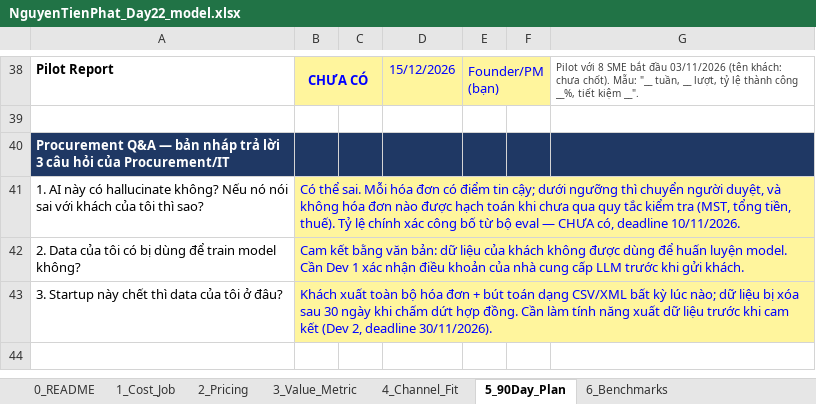
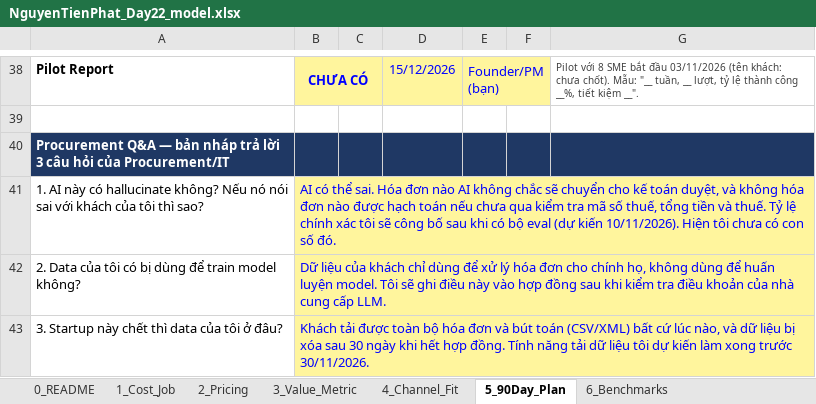
Before and after one commit to phatnguyen2004s/Track1_Day22_2A202602387_NguyenTienPhat, an Excel workbook: NguyenTienPhat_Day22_model.xlsx, sheet 5_90Day_Plan, drawn as a sheet; only a part is shown, gaps mark what is left out; values as stored, in another font and other column widths than the file's, no borders; conditional formats not drawn; the diff names each change by its address in the sheet, - before the commit and + after, or states it on an @@ line.

```diff
--- a/NguyenTienPhat_Day22_model.xlsx (sheet 5_90Day_Plan)
+++ b/NguyenTienPhat_Day22_model.xlsx (sheet 5_90Day_Plan)
-B41: Có thể sai. Mỗi hóa đơn có điểm tin cậy; dưới ngưỡng thì chuyển người duyệt, và không hóa đơn nào được hạch toán khi chưa qua quy tắc kiểm tra (MST, tổng tiền, thuế). Tỷ lệ chính xác công bố từ bộ eval — CHƯA có, deadline 10/11/2026.
+B41: AI có thể sai. Hóa đơn nào AI không chắc sẽ chuyển cho kế toán duyệt, và không hóa đơn nào được hạch toán nếu chưa qua kiểm tra mã số thuế, tổng tiền và thuế. Tỷ lệ chính xác tôi sẽ công bố sau khi có bộ eval (dự kiến 10/11/2026). Hiện tôi chưa có con số đó.
-B42: Cam kết bằng văn bản: dữ liệu của khách không được dùng để huấn luyện model. Cần Dev 1 xác nhận điều khoản của nhà cung cấp LLM trước khi gửi khách.
+B42: Dữ liệu của khách chỉ dùng để xử lý hóa đơn cho chính họ, không dùng để huấn luyện model. Tôi sẽ ghi điều này vào hợp đồng sau khi kiểm tra điều khoản của nhà cung cấp LLM.
-B43: Khách xuất toàn bộ hóa đơn + bút toán dạng CSV/XML bất kỳ lúc nào; dữ liệu bị xóa sau 30 ngày khi chấm dứt hợp đồng. Cần làm tính năng xuất dữ liệu trước khi cam kết (Dev 2, deadline 30/11/2026).
+B43: Khách tải được toàn bộ hóa đơn và bút toán (CSV/XML) bất cứ lúc nào, và dữ liệu bị xóa sau 30 ngày khi hết hợp đồng. Tính năng tải dữ liệu tôi dự kiến làm xong trước 30/11/2026.
```
Also changed, not shown: sheet 3_Value_Metric, sheet 4_Channel_Fit, sheet 2_Pricing, sheet 1_Cost_Job, formulas that keep their value, 2 other files.
